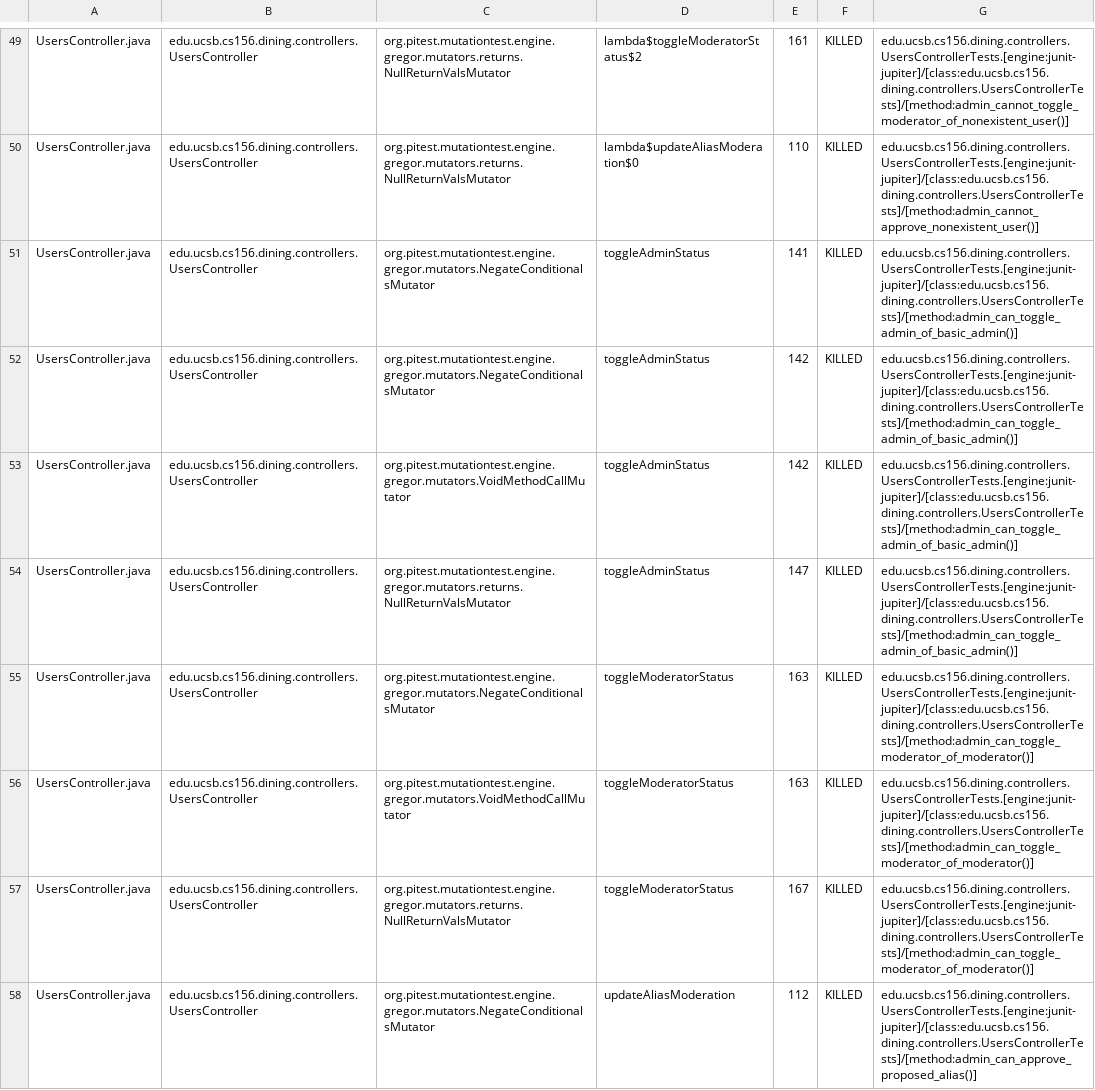
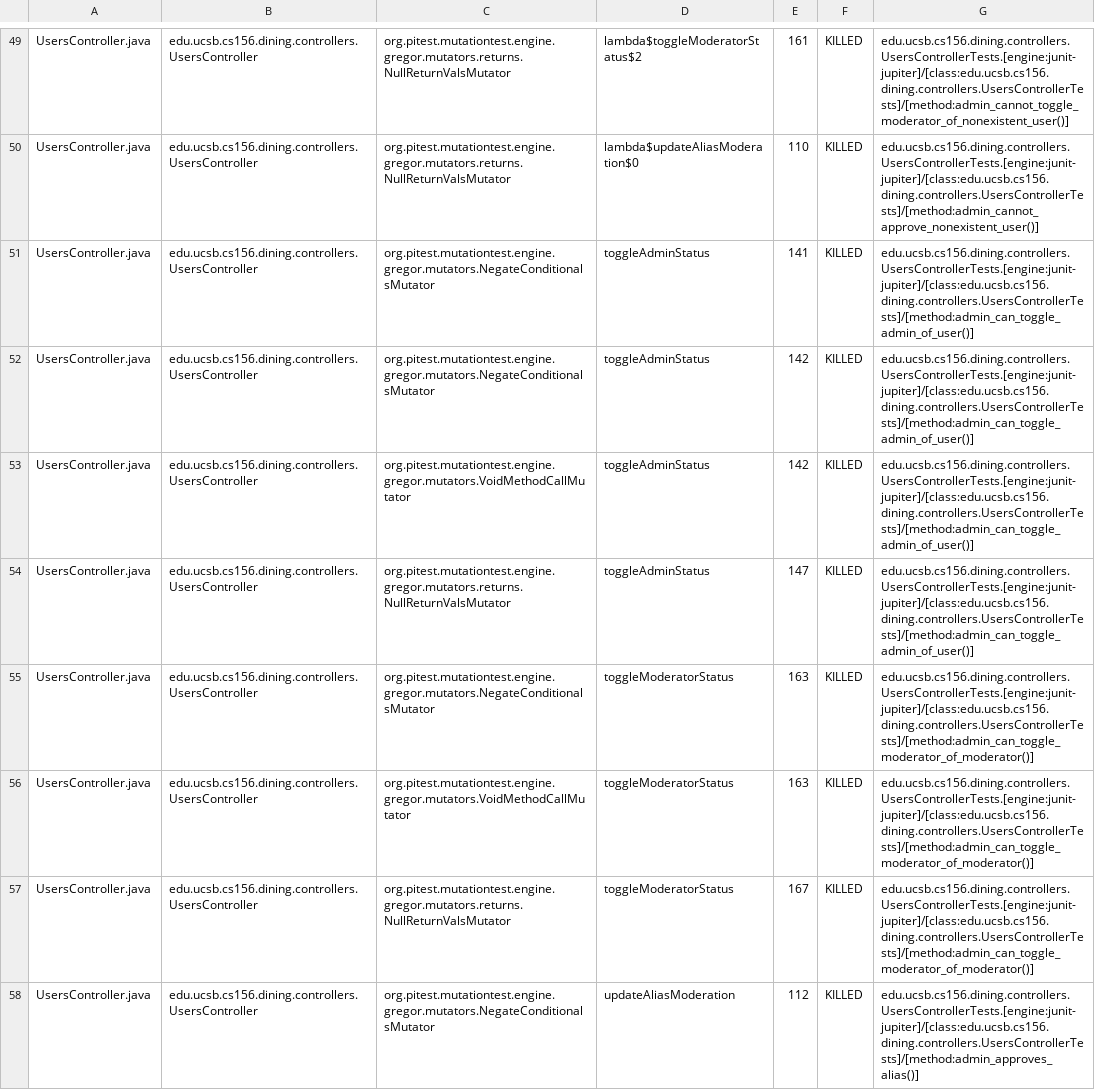
Before and after one commit to ucsb-cs156-f25/proj-dining-f25-07, a CSV file: prs/33/pitest/mutations.csv, drawn as a sheet; only a part is shown, gaps mark what is left out; the diff covers the shown part only.

Commit message:
Deploying to gh-pages from @ ucsb-cs156-f25/proj-dining-f25-07@05ad392f166871f2a58bd759c6199c80bbe11db5 🚀

```diff
--- a/prs/33/pitest/mutations.csv
+++ b/prs/33/pitest/mutations.csv
@@ -50,6 +50,6 @@ UsersController.java,edu.ucsb.cs156.dining.controllers.UsersController,org.pites
 UsersController.java,edu.ucsb.cs156.dining.controllers.UsersController,org.pitest.mutationtest.engine.gregor.mutators.returns.NullReturnValsMutator,lambda$updateAliasModeration$0,110,KILLED,edu.ucsb.cs156.dining.controllers.UsersControllerTests.[engine:junit-jupiter]/[class:edu.ucsb.cs156.dining.controllers.UsersControllerTests]/[method:admin_cannot_approve_nonexistent_user()]
-UsersController.java,edu.ucsb.cs156.dining.controllers.UsersController,org.pitest.mutationtest.engine.gregor.mutators.NegateConditionalsMutator,toggleAdminStatus,141,KILLED,edu.ucsb.cs156.dining.controllers.UsersControllerTests.[engine:junit-jupiter]/[class:edu.ucsb.cs156.dining.controllers.UsersControllerTests]/[method:admin_can_toggle_admin_of_basic_admin()]
-UsersController.java,edu.ucsb.cs156.dining.controllers.UsersController,org.pitest.mutationtest.engine.gregor.mutators.NegateConditionalsMutator,toggleAdminStatus,142,KILLED,edu.ucsb.cs156.dining.controllers.UsersControllerTests.[engine:junit-jupiter]/[class:edu.ucsb.cs156.dining.controllers.UsersControllerTests]/[method:admin_can_toggle_admin_of_basic_admin()]
-UsersController.java,edu.ucsb.cs156.dining.controllers.UsersController,org.pitest.mutationtest.engine.gregor.mutators.VoidMethodCallMutator,toggleAdminStatus,142,KILLED,edu.ucsb.cs156.dining.controllers.UsersControllerTests.[engine:junit-jupiter]/[class:edu.ucsb.cs156.dining.controllers.UsersControllerTests]/[method:admin_can_toggle_admin_of_basic_admin()]
-UsersController.java,edu.ucsb.cs156.dining.controllers.UsersController,org.pitest.mutationtest.engine.gregor.mutators.returns.NullReturnValsMutator,toggleAdminStatus,147,KILLED,edu.ucsb.cs156.dining.controllers.UsersControllerTests.[engine:junit-jupiter]/[class:edu.ucsb.cs156.dining.controllers.UsersControllerTests]/[method:admin_can_toggle_admin_of_basic_admin()]
+UsersController.java,edu.ucsb.cs156.dining.controllers.UsersController,org.pitest.mutationtest.engine.gregor.mutators.NegateConditionalsMutator,toggleAdminStatus,141,KILLED,edu.ucsb.cs156.dining.controllers.UsersControllerTests.[engine:junit-jupiter]/[class:edu.ucsb.cs156.dining.controllers.UsersControllerTests]/[method:admin_can_toggle_admin_of_user()]
+UsersController.java,edu.ucsb.cs156.dining.controllers.UsersController,org.pitest.mutationtest.engine.gregor.mutators.NegateConditionalsMutator,toggleAdminStatus,142,KILLED,edu.ucsb.cs156.dining.controllers.UsersControllerTests.[engine:junit-jupiter]/[class:edu.ucsb.cs156.dining.controllers.UsersControllerTests]/[method:admin_can_toggle_admin_of_user()]
+UsersController.java,edu.ucsb.cs156.dining.controllers.UsersController,org.pitest.mutationtest.engine.gregor.mutators.VoidMethodCallMutator,toggleAdminStatus,142,KILLED,edu.ucsb.cs156.dining.controllers.UsersControllerTests.[engine:junit-jupiter]/[class:edu.ucsb.cs156.dining.controllers.UsersControllerTests]/[method:admin_can_toggle_admin_of_user()]
+UsersController.java,edu.ucsb.cs156.dining.controllers.UsersController,org.pitest.mutationtest.engine.gregor.mutators.returns.NullReturnValsMutator,toggleAdminStatus,147,KILLED,edu.ucsb.cs156.dining.controllers.UsersControllerTests.[engine:junit-jupiter]/[class:edu.ucsb.cs156.dining.controllers.UsersControllerTests]/[method:admin_can_toggle_admin_of_user()]
 UsersController.java,edu.ucsb.cs156.dining.controllers.UsersController,org.pitest.mutationtest.engine.gregor.mutators.NegateConditionalsMutator,toggleModeratorStatus,163,KILLED,edu.ucsb.cs156.dining.controllers.UsersControllerTests.[engine:junit-jupiter]/[class:edu.ucsb.cs156.dining.controllers.UsersControllerTests]/[method:admin_can_toggle_moderator_of_moderator()]
@@ -57,2 +57,2 @@ UsersController.java,edu.ucsb.cs156.dining.controllers.UsersController,org.pites
 UsersController.java,edu.ucsb.cs156.dining.controllers.UsersController,org.pitest.mutationtest.engine.gregor.mutators.returns.NullReturnValsMutator,toggleModeratorStatus,167,KILLED,edu.ucsb.cs156.dining.controllers.UsersControllerTests.[engine:junit-jupiter]/[class:edu.ucsb.cs156.dining.controllers.UsersControllerTests]/[method:admin_can_toggle_moderator_of_moderator()]
-UsersController.java,edu.ucsb.cs156.dining.controllers.UsersController,org.pitest.mutationtest.engine.gregor.mutators.NegateConditionalsMutator,updateAliasModeration,112,KILLED,edu.ucsb.cs156.dining.controllers.UsersControllerTests.[engine:junit-jupiter]/[class:edu.ucsb.cs156.dining.controllers.UsersControllerTests]/[method:admin_can_approve_proposed_alias()]
+UsersController.java,edu.ucsb.cs156.dining.controllers.UsersController,org.pitest.mutationtest.engine.gregor.mutators.NegateConditionalsMutator,updateAliasModeration,112,KILLED,edu.ucsb.cs156.dining.controllers.UsersControllerTests.[engine:junit-jupiter]/[class:edu.ucsb.cs156.dining.controllers.UsersControllerTests]/[method:admin_approves_alias()]
```
Also changed, not shown: 10 edited cells elsewhere in this file, 14 other files.
